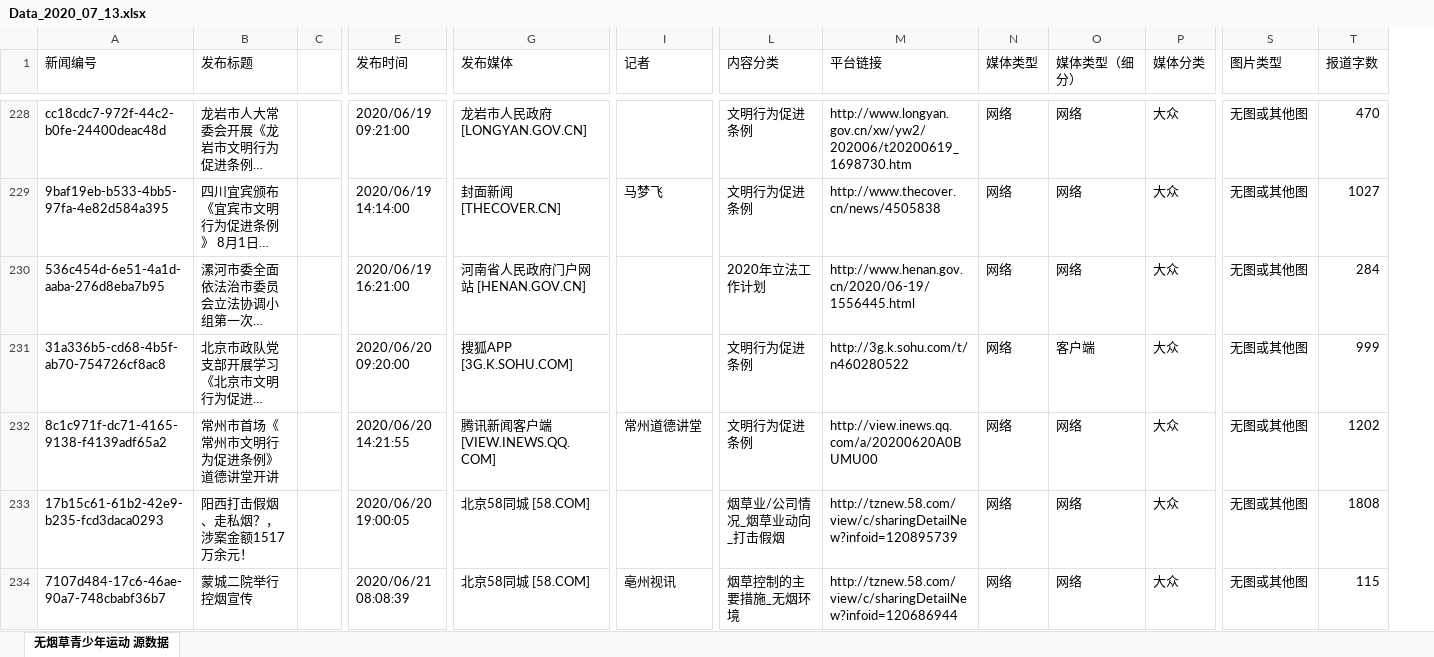
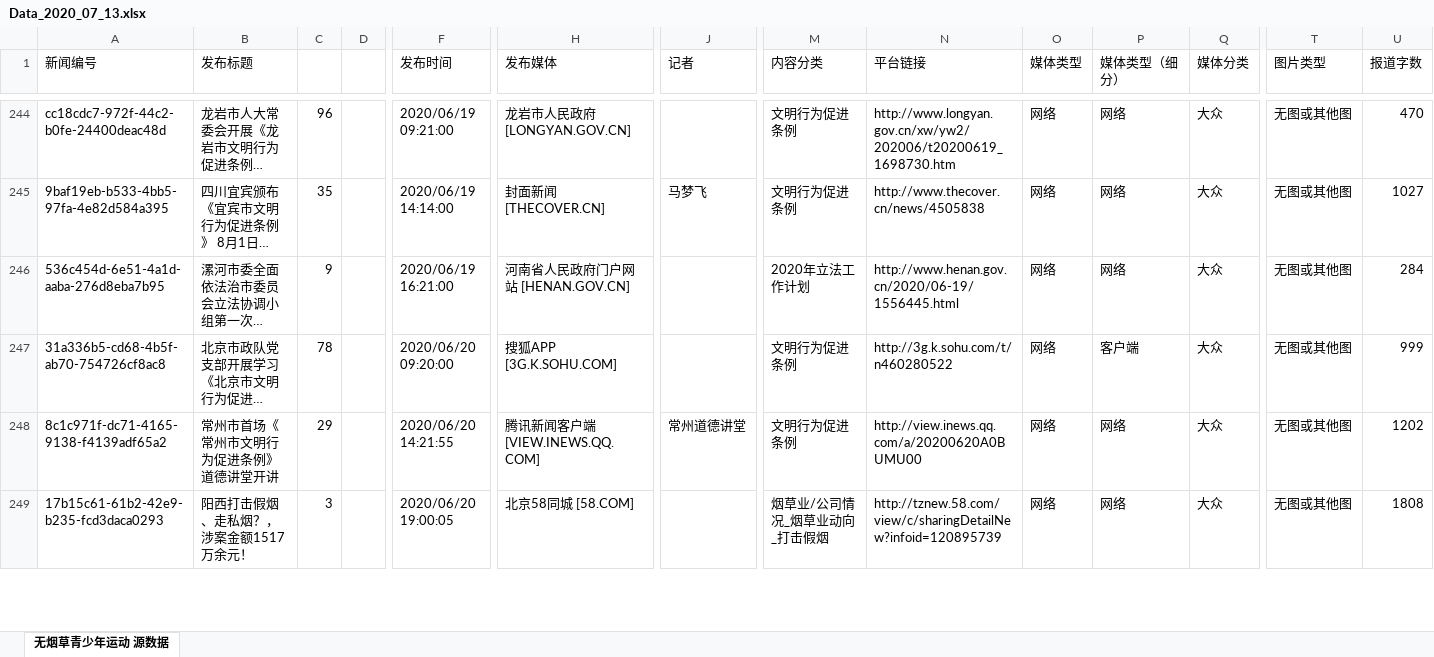
Before and after one commit to myhohner/tobacco_week_work, an Excel workbook: Data_2020_07_13.xlsx, sheet 无烟草青少年运动 源数据, drawn as a sheet; only a part is shown, gaps mark what is left out; long unchanged cells end in …; values as stored, in another font and other column widths than the file's, no borders; removed rows and columns are numbered as before the commit, all else as after; rows hold the shown columns only; the diff covers the shown part only; the diff names each change by its address in the sheet, - before the commit and + after, or states it on an @@ line.

```diff
--- a/Data_2020_07_13.xlsx (sheet 无烟草青少年运动 源数据)
+++ b/Data_2020_07_13.xlsx (sheet 无烟草青少年运动 源数据)
+column D, empty
-C244: (empty)
+C244: 96
-C245: (empty)
+C245: 35
-C246: (empty)
+C246: 9
-C247: (empty)
+C247: 78
-C248: (empty)
+C248: 29
-C249: (empty)
+C249: 3
-row 234: 7107d484-17c6-46ae-90a7-748cbabf36b7 | 蒙城二院举行控烟宣传 |  | 2020/06/21 08:08:39 | 北京58同城 [58.COM] | 亳州视讯 | 烟草控制的主要措施_无烟环境 | http://tznew.58.com/view/c/sharingDetailNew?infoid=120686944 | 网络 | 网络 | 大众 | 无图或其他图 | 115
```
Also changed, not shown: 43 added rows, 42 removed rows and 83 edited cells elsewhere in this sheet, 3 other files.
